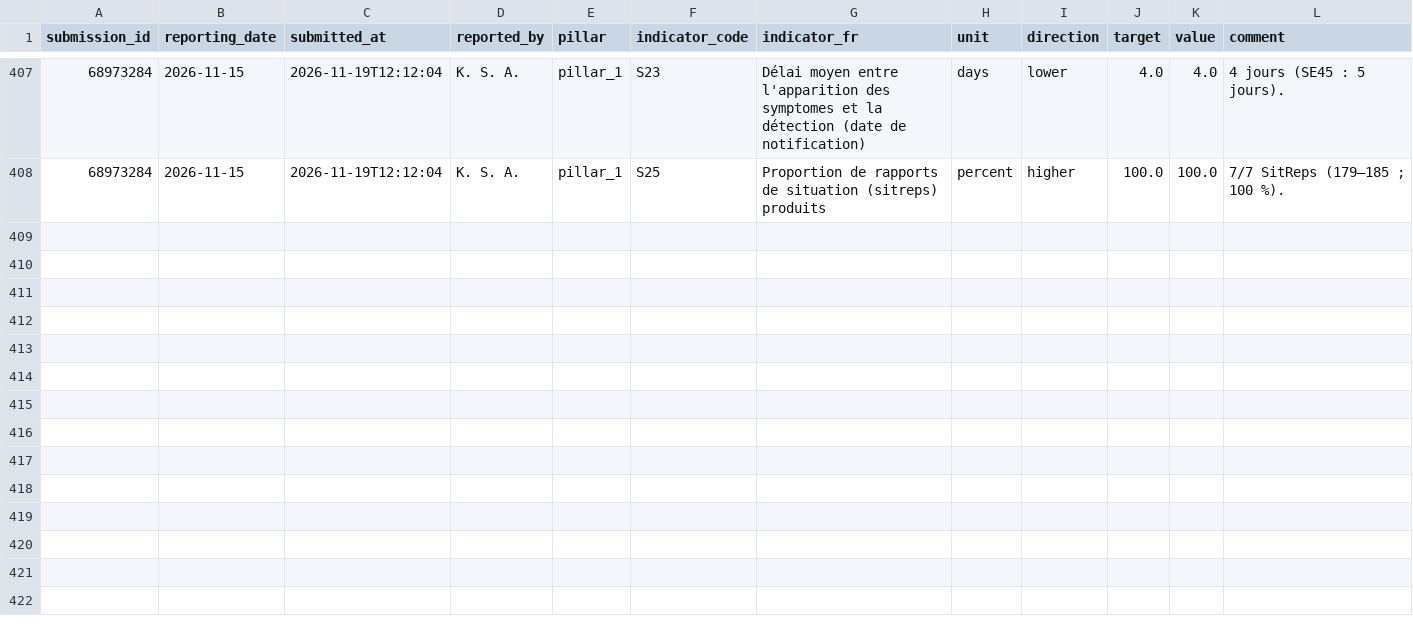
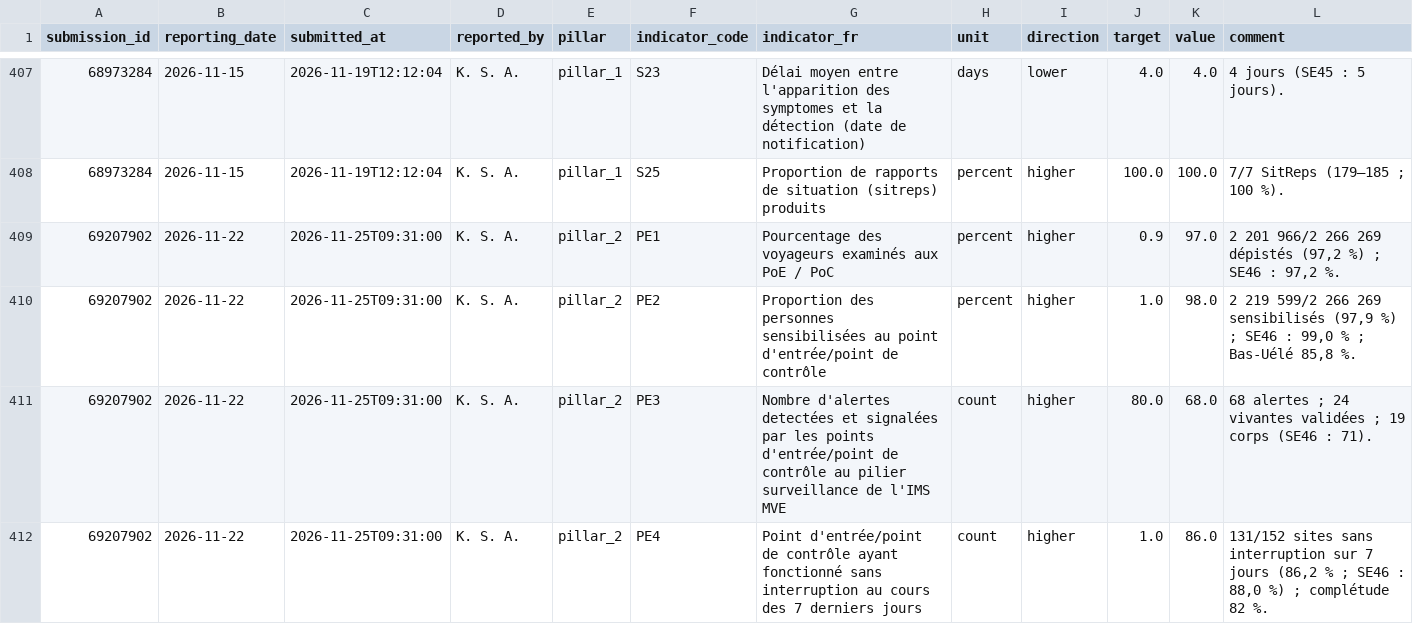
Before and after one commit to OgaSir-Gianni/Indicateurs-National-OMS-BVD, a CSV file: docs/data/kpi_long.csv, drawn as a sheet; only a part is shown, gaps mark what is left out.

```diff
--- a/docs/data/kpi_long.csv
+++ b/docs/data/kpi_long.csv
@@ -408 +408,5 @@ submission_id,reporting_date,submitted_at,reported_by,pillar,indicator_code,indi
 68973284,2026-11-15,2026-11-19T12:12:04,K. S. A.,pillar_1,S25,Proportion de rapports de situation (sitreps) produits,percent,higher,100.0,100.0,7/7 SitReps (179–185 ; 100 %).
+69207902,2026-11-22,2026-11-25T09:31:00,K. S. A.,pillar_2,PE1,Pourcentage des voyageurs examinés aux PoE / PoC,percent,higher,0.9,97.0,"2 201 966/2 266 269 dépistés (97,2 %) ; SE46 : 97,2 %."
+69207902,2026-11-22,2026-11-25T09:31:00,K. S. A.,pillar_2,PE2,Proportion des personnes sensibilisées au point d'entrée/point de contrôle,percent,higher,1.0,98.0,"2 219 599/2 266 269 sensibilisés (97,9 %) ; SE46 : 99,0 % ; Bas-Uélé 85,8 %."
+69207902,2026-11-22,2026-11-25T09:31:00,K. S. A.,pillar_2,PE3,Nombre d'alertes detectées et signalées par les points d'entrée/point de contrôle au pilier surveillance de l'IMS MVE,count,higher,80.0,68.0,68 alertes ; 24 vivantes validées ; 19 corps (SE46 : 71).
+69207902,2026-11-22,2026-11-25T09:31:00,K. S. A.,pillar_2,PE4,Point d'entrée/point de contrôle ayant fonctionné sans interruption au cours des 7 derniers jours,count,higher,1.0,86.0,"131/152 sites sans interruption sur 7 jours (86,2 % ; SE46 : 88,0 %) ; complétude 82 %."
```
Also changed, not shown: 2 other files.
